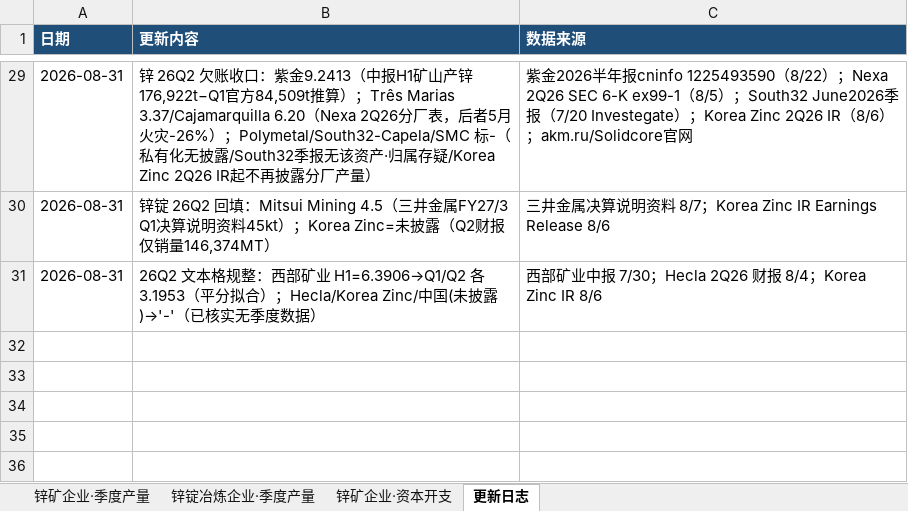
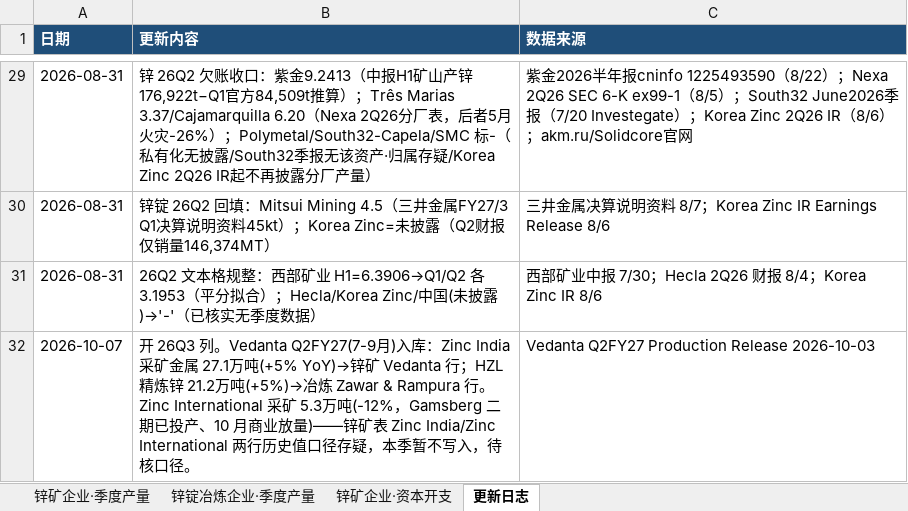
Before and after one commit to amiya866/caibao-hub, an Excel workbook: excel/锌.xlsx, sheet 更新日志, drawn as a sheet; only a part is shown, gaps mark what is left out; values as stored, in another font and other column widths than the file's, no borders; the diff names each change by its address in the sheet, - before the commit and + after, or states it on an @@ line.

```diff
--- a/excel/锌.xlsx (sheet 更新日志)
+++ b/excel/锌.xlsx (sheet 更新日志)
+row 32: 2026-10-07 | 开 26Q3 列。Vedanta Q2FY27(7-9月)入库：Zinc India 采矿金属 27.1万吨(+5% YoY)→锌矿 Vedanta 行；HZL 精炼锌 21.2万吨(+5%)→冶炼 Zawar & Rampura 行。Zinc International 采矿 5.3万吨(-12%，Gamsberg 二期已投产、10 月商业放量)——锌矿表 Zinc India/Zinc International 两行历史值口径存疑，本季暂不写入，待核口径。 | Vedanta Q2FY27 Production Release 2026-10-03
```
Also changed, not shown: sheet 锌锭冶炼企业·季度产量, sheet 锌矿企业·季度产量, excel/铅.xlsx, excel/铝.xlsx, 10 other files.
